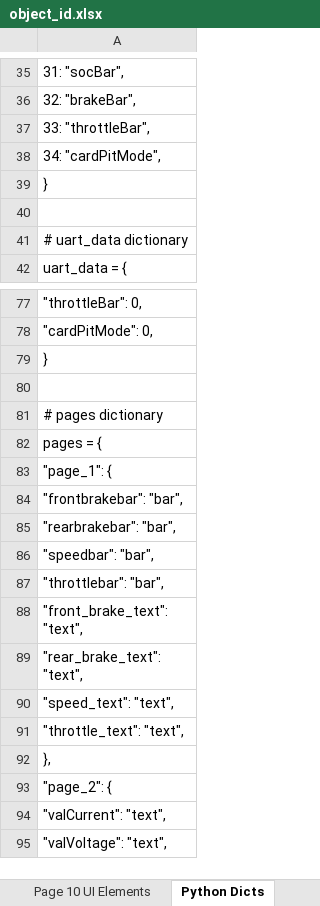
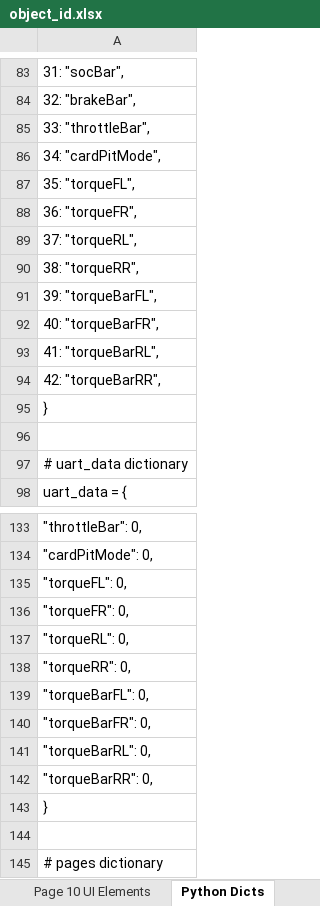
Before and after one commit to McGillFormulaElectric/Raspberry-Pi-Dashboard, an Excel workbook: dashboard/object_id.xlsx, sheet Python Dicts, drawn as a sheet; only a part is shown, gaps mark what is left out; the shorter side is filled out with more unchanged rows; values as stored, in another font and other column widths than the file's, no borders; the diff covers the shown part only; the diff names each change by its address in the sheet, - before the commit and + after, or states it on an @@ line.

```diff
--- a/dashboard/object_id.xlsx (sheet Python Dicts)
+++ b/dashboard/object_id.xlsx (sheet Python Dicts)
+row 87: 35: "torqueFL",
+row 88: 36: "torqueFR",
+row 89: 37: "torqueRL",
+row 90: 38: "torqueRR",
+row 91: 39: "torqueBarFL",
+row 92: 40: "torqueBarFR",
+row 93: 41: "torqueBarRL",
+row 94: 42: "torqueBarRR",
+row 135: "torqueFL": 0,
+row 136: "torqueFR": 0,
+row 137: "torqueRL": 0,
+row 138: "torqueRR": 0,
+row 139: "torqueBarFL": 0,
+row 140: "torqueBarFR": 0,
+row 141: "torqueBarRL": 0,
+row 142: "torqueBarRR": 0,
```
Also changed, not shown: 56 added rows elsewhere in this sheet, sheet Page 10 UI Elements, other sheet tabs, 7 other files.
